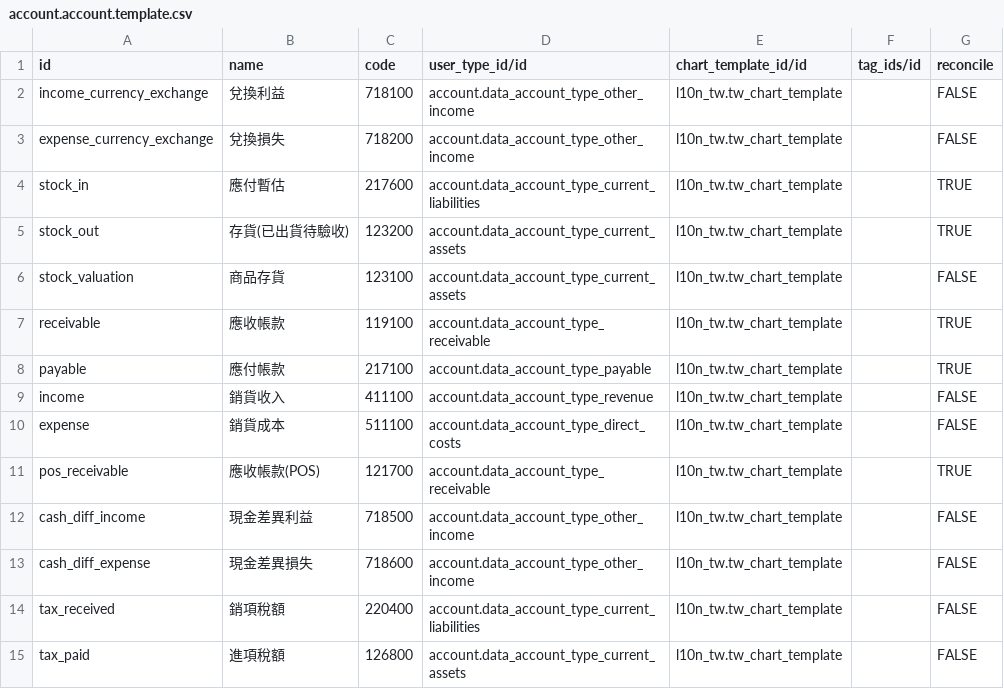
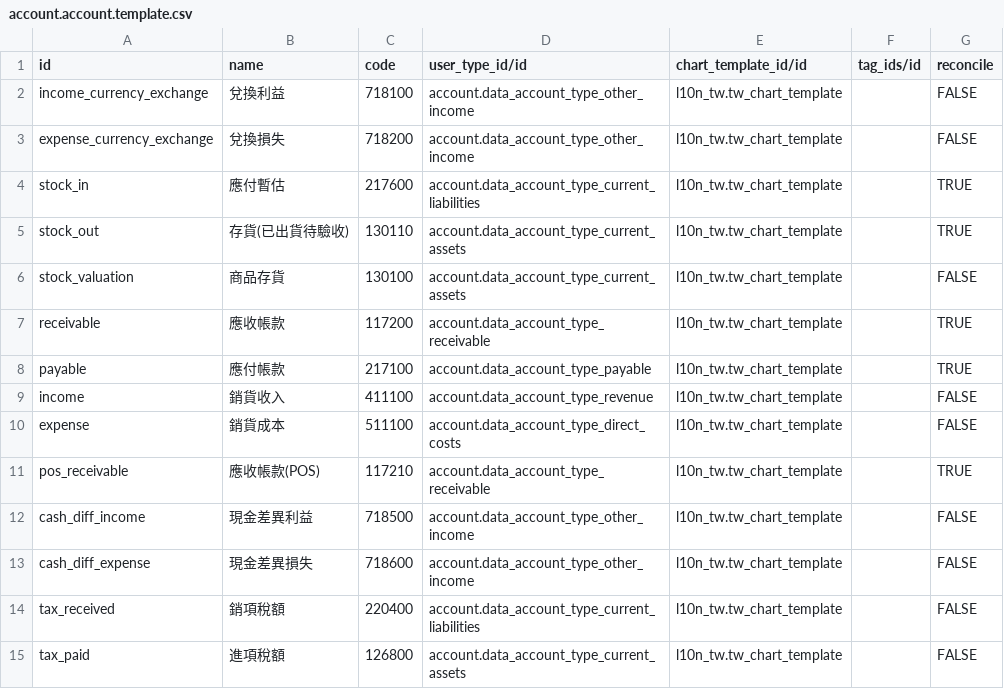
Before and after one commit to Odoo-Taiwan/l10n_tw, a CSV file: l10n_tw/data/account.account.template.csv, drawn as a sheet.

Commit message:
調整會計項目編碼

```diff
--- a/l10n_tw/data/account.account.template.csv
+++ b/l10n_tw/data/account.account.template.csv
@@ -4,5 +4,5 @@ expense_currency_exchange,兌換損失,718200,account.data_account_type_other_in
 stock_in,應付暫估,217600,account.data_account_type_current_liabilities,l10n_tw.tw_chart_template,,TRUE
-stock_out,存貨(已出貨待驗收),123200,account.data_account_type_current_assets,l10n_tw.tw_chart_template,,TRUE
-stock_valuation,商品存貨,123100,account.data_account_type_current_assets,l10n_tw.tw_chart_template,,FALSE
-receivable,應收帳款,119100,account.data_account_type_receivable,l10n_tw.tw_chart_template,,TRUE
+stock_out,存貨(已出貨待驗收),130110,account.data_account_type_current_assets,l10n_tw.tw_chart_template,,TRUE
+stock_valuation,商品存貨,130100,account.data_account_type_current_assets,l10n_tw.tw_chart_template,,FALSE
+receivable,應收帳款,117200,account.data_account_type_receivable,l10n_tw.tw_chart_template,,TRUE
 payable,應付帳款,217100,account.data_account_type_payable,l10n_tw.tw_chart_template,,TRUE
@@ -10,3 +10,3 @@ income,銷貨收入,411100,account.data_account_type_revenue,l10n_tw.tw_chart_te
 expense,銷貨成本,511100,account.data_account_type_direct_costs,l10n_tw.tw_chart_template,,FALSE
-pos_receivable,應收帳款(POS),121700,account.data_account_type_receivable,l10n_tw.tw_chart_template,,TRUE
+pos_receivable,應收帳款(POS),117210,account.data_account_type_receivable,l10n_tw.tw_chart_template,,TRUE
 cash_diff_income,現金差異利益,718500,account.data_account_type_other_income,l10n_tw.tw_chart_template,,FALSE
```
